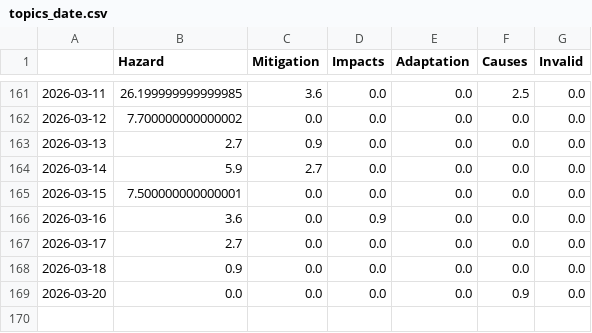
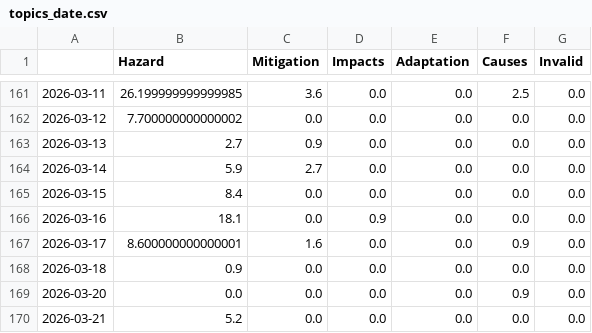
Before and after one commit to friedhumb-news/stormIsComing, a CSV file: csv/topics_date.csv, drawn as a sheet; only a part is shown, gaps mark what is left out.

```diff
--- a/csv/topics_date.csv
+++ b/csv/topics_date.csv
@@ -164,6 +164,7 @@
 2026-03-14,5.9,2.7,0.0,0.0,0.0,0.0
-2026-03-15,7.500000000000001,0.0,0.0,0.0,0.0,0.0
-2026-03-16,3.6,0.0,0.9,0.0,0.0,0.0
-2026-03-17,2.7,0.0,0.0,0.0,0.0,0.0
+2026-03-15,8.4,0.0,0.0,0.0,0.0,0.0
+2026-03-16,18.1,0.0,0.9,0.0,0.0,0.0
+2026-03-17,8.600000000000001,1.6,0.0,0.0,0.9,0.0
 2026-03-18,0.9,0.0,0.0,0.0,0.0,0.0
 2026-03-20,0.0,0.0,0.0,0.0,0.9,0.0
+2026-03-21,5.2,0.0,0.0,0.0,0.0,0.0
```
Also changed, not shown: 4 other files.
